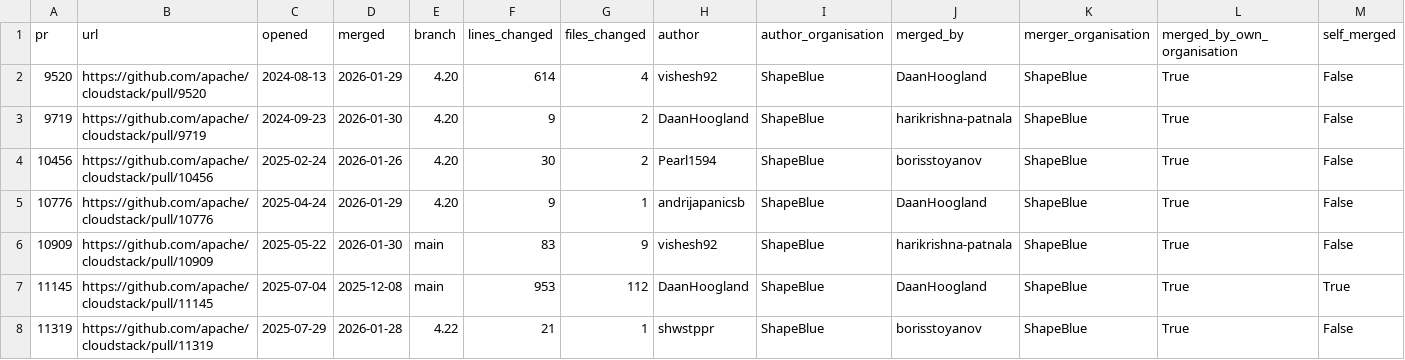
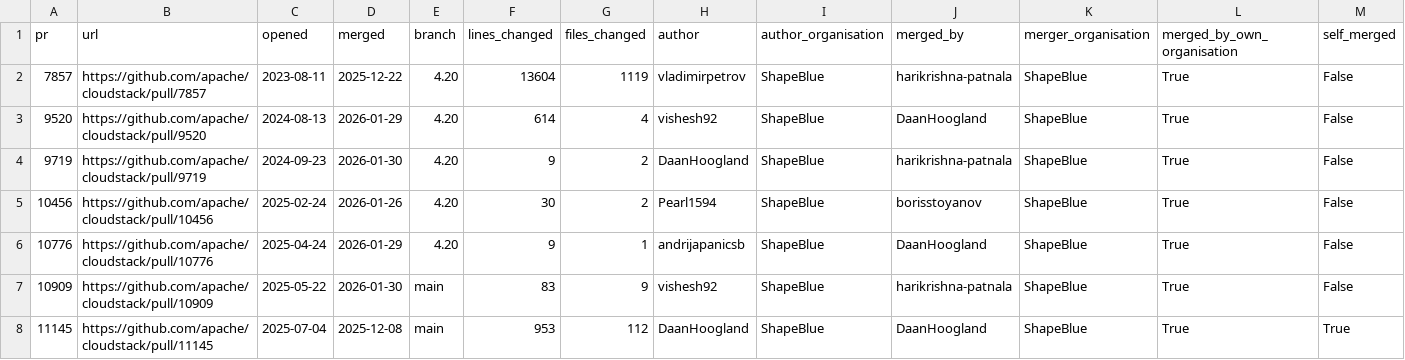
Before and after one commit to andrijapanicsb/cloudstack-review-stats, a CSV file: evidence/approved_only_by_own_organisation.csv, drawn as a sheet; only a part is shown; the shorter side is filled out with more unchanged rows; rows hold the shown columns only; the diff names each change by its address in the sheet, - before the commit and + after, or states it on an @@ line.

```diff
--- a/evidence/approved_only_by_own_organisation.csv
+++ b/evidence/approved_only_by_own_organisation.csv
+row 2: 7857 | https://github.com/apache/cloudstack/pull/7857 | 2023-08-11 | 2025-12-22 | 4.20 | 13604 | 1119 | vladimirpetrov | ShapeBlue | harikrishna-patnala | ShapeBlue | True | False
```
Also changed, not shown: evidence/all_prs.csv, evidence/approvals.csv, 8 other files.
